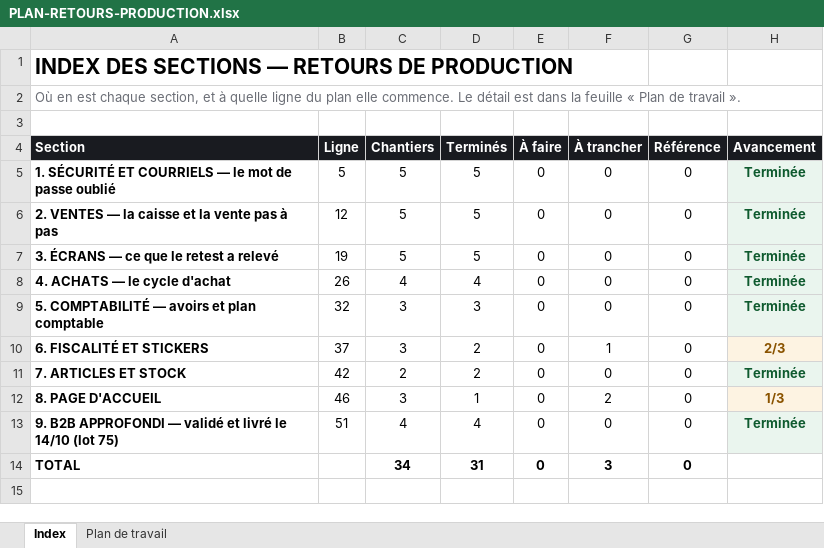
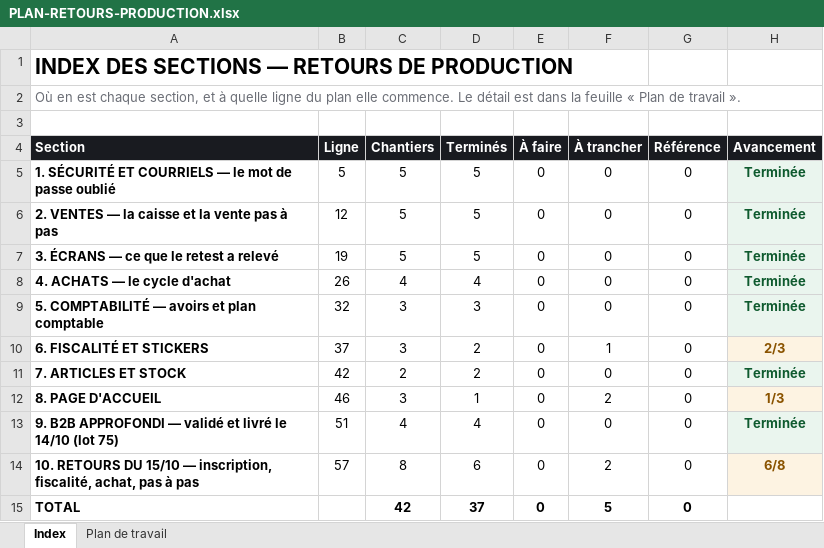
Before and after one commit to IT-dcknowing/Selflow, an Excel workbook: PLAN-RETOURS-PRODUCTION.xlsx, sheet Index, drawn as a sheet; values as stored, in another font and other column widths than the file's, no borders; addresses are those after the commit; the diff names each change by its address in the sheet, - before the commit and + after, or states it on an @@ line.

```diff
--- a/PLAN-RETOURS-PRODUCTION.xlsx (sheet Index)
+++ b/PLAN-RETOURS-PRODUCTION.xlsx (sheet Index)
+row 14: 10. RETOURS DU 15/10 — inscription, fiscalité, achat, pas à pas | 57 | 8 | 6 | 0 | 2 | 0 | 6/8
-C15 (Chantiers): 34
+C15 (Chantiers): 42
-D15 (Terminés): 31
+D15 (Terminés): 37
-F15 (À trancher): 3
+F15 (À trancher): 5
```
Also changed, not shown: sheet Plan de travail, 2 other files.
